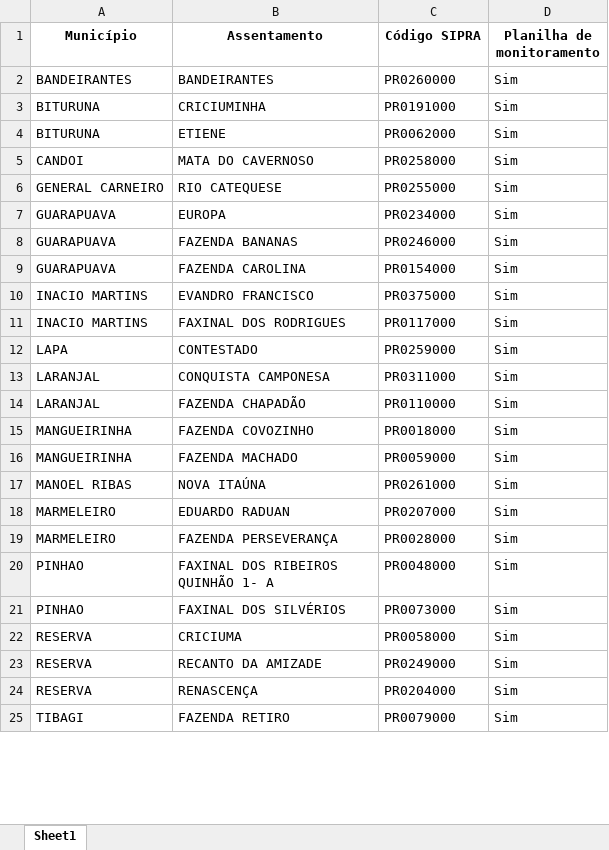
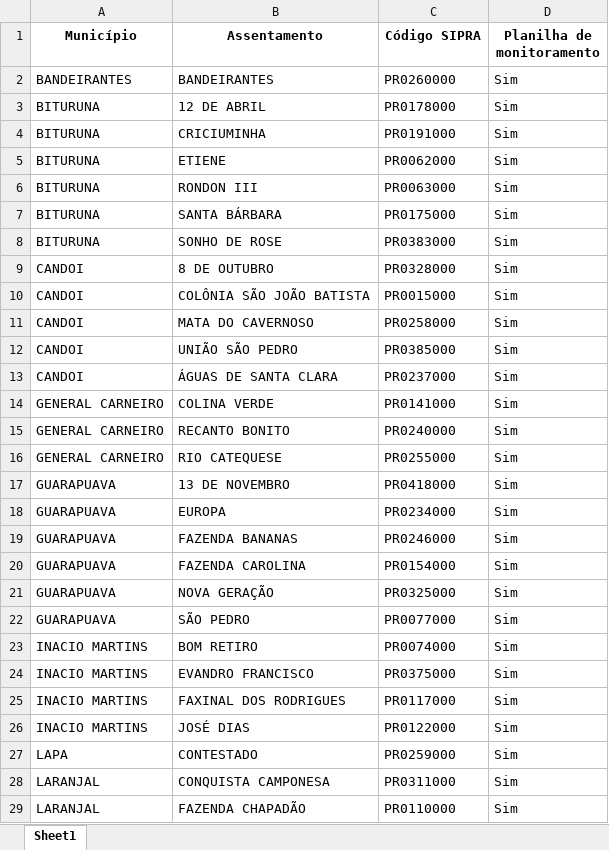
Before and after one commit to geotilageamb/dashboardgeral_so, an Excel workbook: 05_contPlanilhas.xlsx, sheet Sheet1, drawn as a sheet; only a part is shown; the shorter side is filled out with more unchanged rows; values as stored, in another font and other column widths than the file's, no borders; the diff covers the shown part only; the diff names each change by its address in the sheet, - before the commit and + after, or states it on an @@ line.

Commit message:
Atualização do arquivo de planilhas

```diff
--- a/05_contPlanilhas.xlsx (sheet Sheet1)
+++ b/05_contPlanilhas.xlsx (sheet Sheet1)
+row 3: BITURUNA | 12 DE ABRIL | PR0178000 | Sim
+row 6: BITURUNA | RONDON III | PR0063000 | Sim
+row 7: BITURUNA | SANTA BÁRBARA | PR0175000 | Sim
+row 8: BITURUNA | SONHO DE ROSE | PR0383000 | Sim
+row 9: CANDOI | 8 DE OUTUBRO | PR0328000 | Sim
+row 10: CANDOI | COLÔNIA SÃO JOÃO BATISTA | PR0015000 | Sim
+row 12: CANDOI | UNIÃO SÃO PEDRO | PR0385000 | Sim
+row 13: CANDOI | ÁGUAS DE SANTA CLARA | PR0237000 | Sim
+row 14: GENERAL CARNEIRO | COLINA VERDE | PR0141000 | Sim
+row 15: GENERAL CARNEIRO | RECANTO BONITO | PR0240000 | Sim
+row 17: GUARAPUAVA | 13 DE NOVEMBRO | PR0418000 | Sim
+row 21: GUARAPUAVA | NOVA GERAÇÃO | PR0325000 | Sim
+row 22: GUARAPUAVA | SÃO PEDRO | PR0077000 | Sim
+row 23: INACIO MARTINS | BOM RETIRO | PR0074000 | Sim
+row 26: INACIO MARTINS | JOSÉ DIAS | PR0122000 | Sim
```
Also changed, not shown: 22 added rows and 2 edited cells elsewhere in this sheet.
